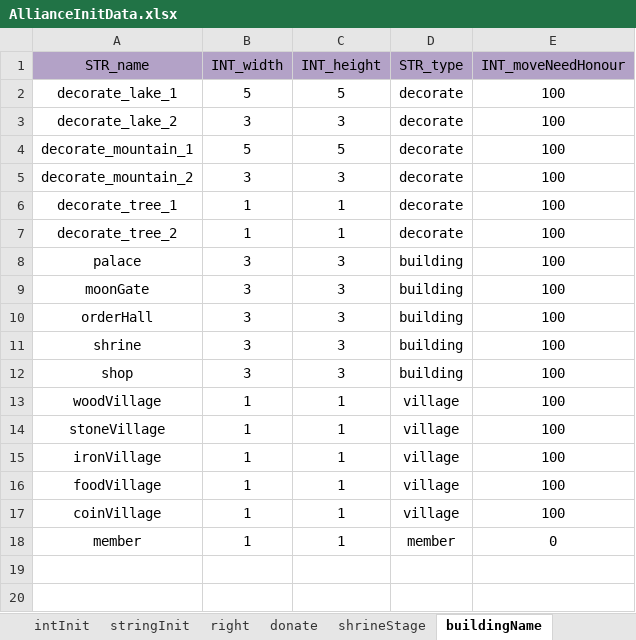
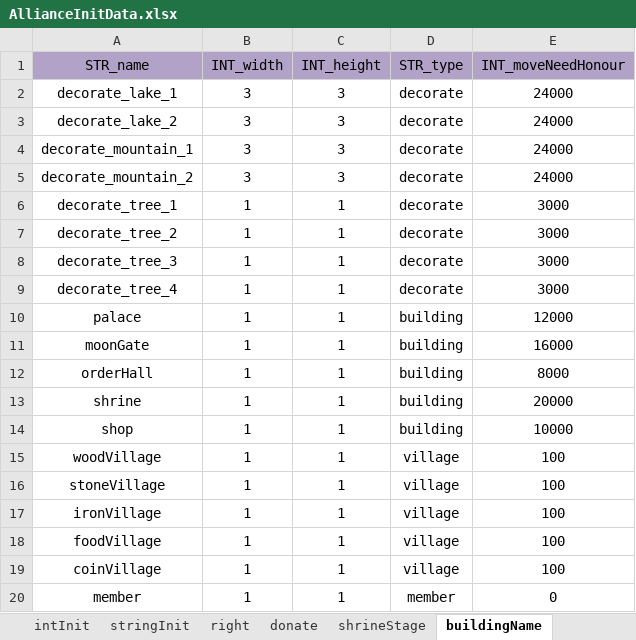
Before and after one commit to ModunZhang/kod_server, an Excel workbook: gameData/shared/AllianceInitData.xlsx, sheet buildingName, drawn as a sheet; values as stored, in another font and other column widths than the file's, no borders; addresses are those after the commit; the diff names each change by its address in the sheet, - before the commit and + after, or states it on an @@ line.

```diff
--- a/gameData/shared/AllianceInitData.xlsx (sheet buildingName)
+++ b/gameData/shared/AllianceInitData.xlsx (sheet buildingName)
-B2 (INT_width): 5
+B2 (INT_width): 3
-C2 (INT_height): 5
+C2 (INT_height): 3
-E2:E5 (INT_moveNeedHonour): 100
+E2:E5 (INT_moveNeedHonour): 24000
-B4 (INT_width): 5
+B4 (INT_width): 3
-C4 (INT_height): 5
+C4 (INT_height): 3
-E6:E7 (INT_moveNeedHonour): 100
+E6:E7 (INT_moveNeedHonour): 3000
+row 8: decorate_tree_3 | 1 | 1 | decorate | 3000
+row 9: decorate_tree_4 | 1 | 1 | decorate | 3000
-B10:B14 (INT_width): 3
+B10:B14 (INT_width): 1
-C10:C14 (INT_height): 3
+C10:C14 (INT_height): 1
-E10 (INT_moveNeedHonour): 100
+E10 (INT_moveNeedHonour): 12000
-E11 (INT_moveNeedHonour): 100
+E11 (INT_moveNeedHonour): 16000
-E12 (INT_moveNeedHonour): 100
+E12 (INT_moveNeedHonour): 8000
-E13 (INT_moveNeedHonour): 100
+E13 (INT_moveNeedHonour): 20000
-E14 (INT_moveNeedHonour): 100
+E14 (INT_moveNeedHonour): 10000
```
Also changed, not shown: sheet buildings, 2 other files.
